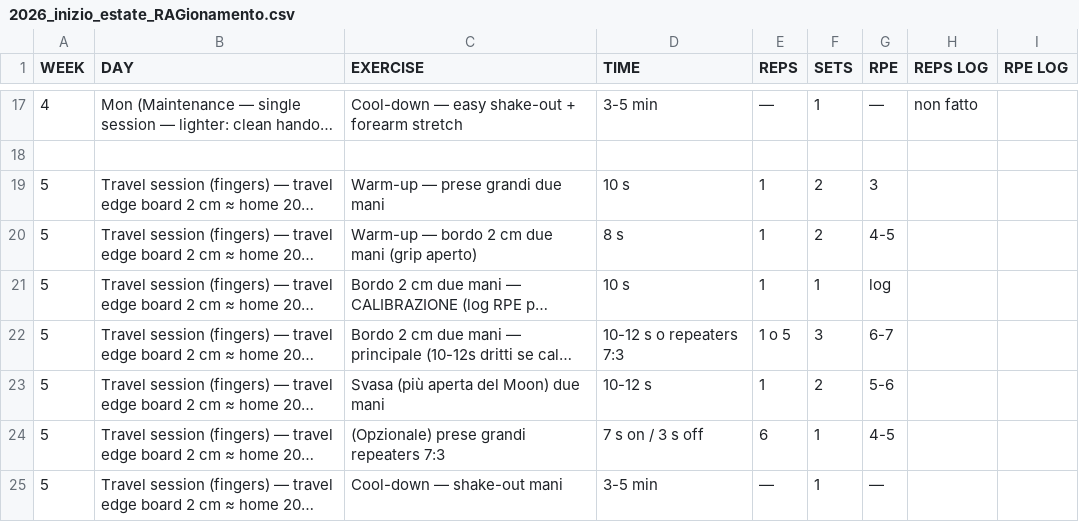
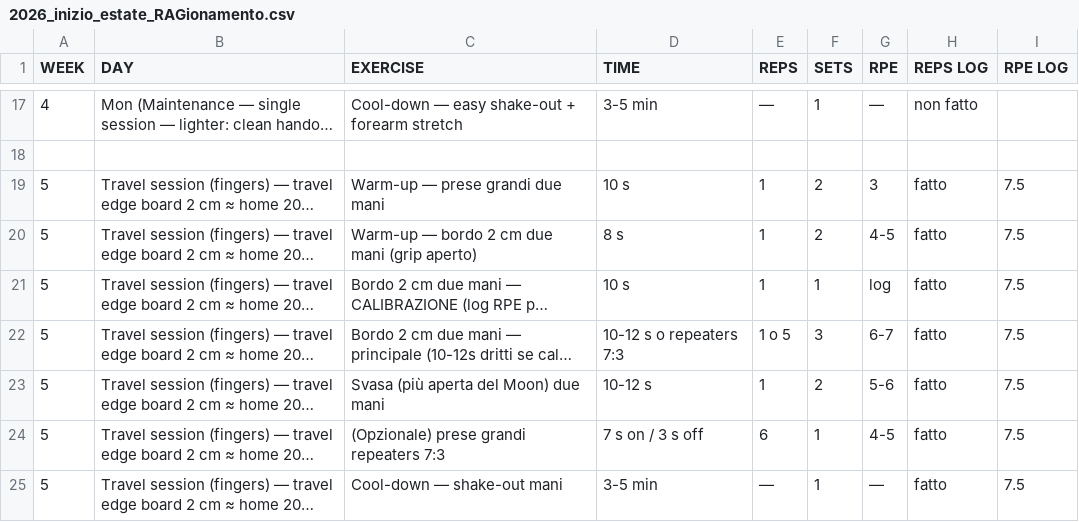
Before and after one commit to billyLumberjack/climbing_training, a CSV file: hangboard/current/2026_inizio_estate_RAGionamento.csv, drawn as a sheet; only a part is shown, gaps mark what is left out; long unchanged cells end in …; the diff names each change by its address in the sheet, - before the commit and + after, or states it on an @@ line.

```diff
--- a/hangboard/current/2026_inizio_estate_RAGionamento.csv
+++ b/hangboard/current/2026_inizio_estate_RAGionamento.csv
-H19:H25 (REPS LOG): (empty)
+H19:H25 (REPS LOG): fatto
-I19:I25 (RPE LOG): (empty)
+I19:I25 (RPE LOG): 7.5
```
Also changed, not shown: physical/current/2026_inizio_estate_RAGionamento.csv.
